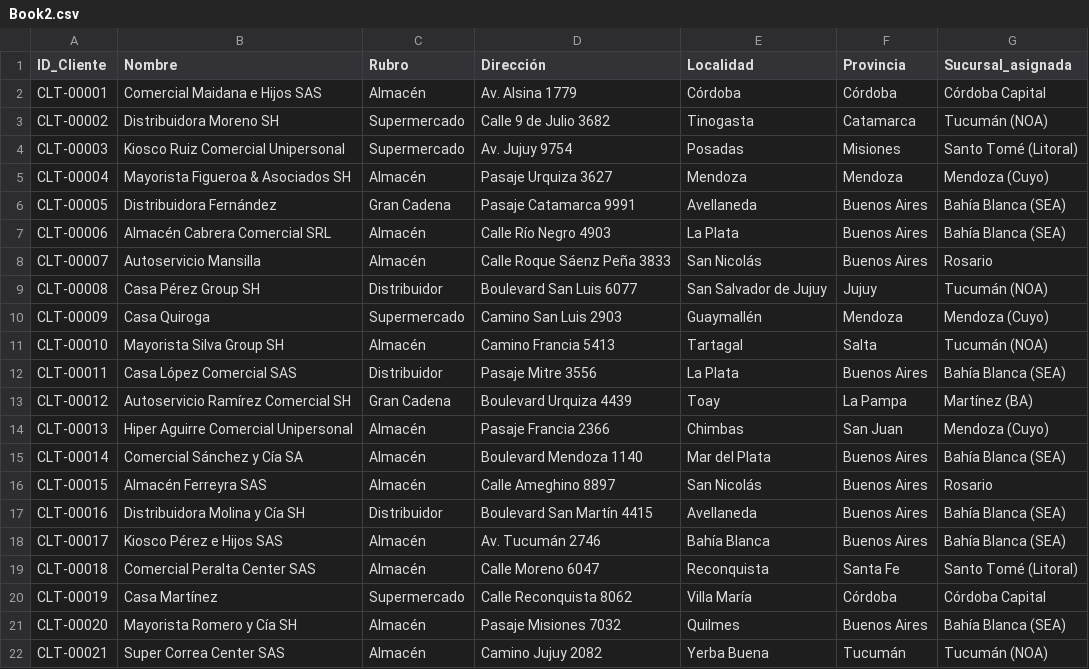
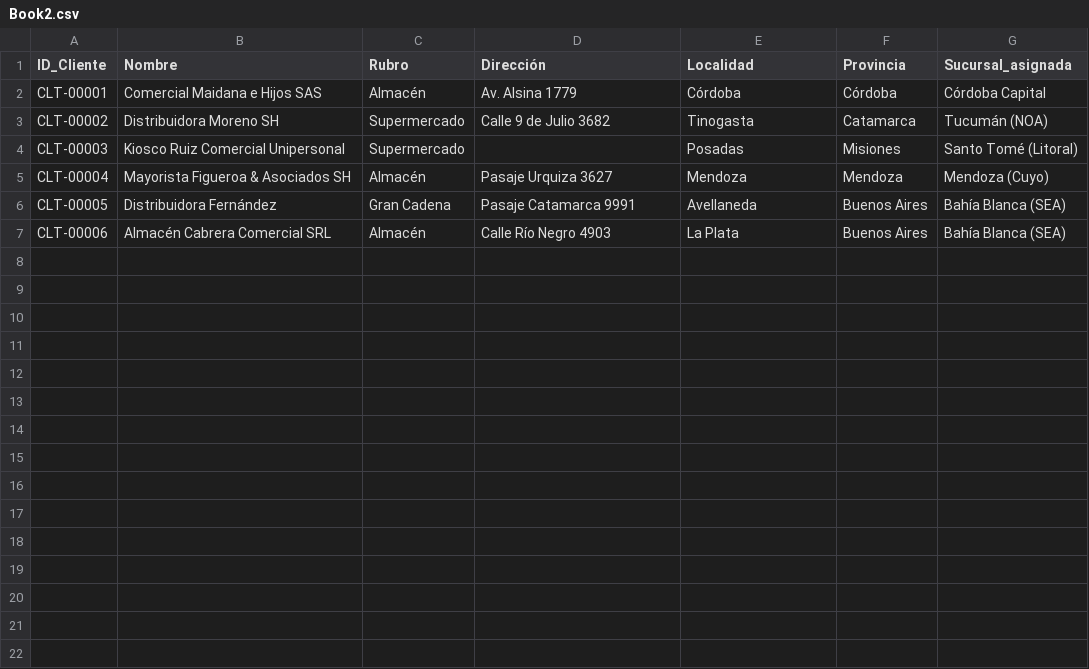
Before and after one commit to Victoriamrncc/Paladini_geocoding, a CSV file: data/input/Book2.csv, drawn as a sheet.

```diff
--- a/data/input/Book2.csv
+++ b/data/input/Book2.csv
@@ -3,3 +3,3 @@ CLT-00001;Comercial Maidana e Hijos SAS;Almacén;Av. Alsina 1779;Córdoba;Córdo
 CLT-00002;Distribuidora Moreno SH;Supermercado;Calle 9 de Julio 3682;Tinogasta;Catamarca;Tucumán (NOA)
-CLT-00003;Kiosco Ruiz Comercial Unipersonal;Supermercado;Av. Jujuy 9754;Posadas;Misiones;Santo Tomé (Litoral)
+CLT-00003;Kiosco Ruiz Comercial Unipersonal;Supermercado; ;Posadas;Misiones;Santo Tomé (Litoral)
 CLT-00004;Mayorista Figueroa & Asociados SH;Almacén;Pasaje Urquiza 3627;Mendoza;Mendoza;Mendoza (Cuyo)
@@ -7,16 +7 @@ CLT-00005;Distribuidora Fernández;Gran Cadena;Pasaje Catamarca 9991;Avellaneda;
 CLT-00006;Almacén Cabrera Comercial SRL;Almacén;Calle Río Negro 4903;La Plata;Buenos Aires;Bahía Blanca (SEA)
-CLT-00007;Autoservicio Mansilla;Almacén;Calle Roque Sáenz Peña 3833;San Nicolás;Buenos Aires;Rosario
-CLT-00008;Casa Pérez Group SH;Distribuidor;Boulevard San Luis 6077;San Salvador de Jujuy;Jujuy;Tucumán (NOA)
-CLT-00009;Casa Quiroga;Supermercado;Camino San Luis 2903;Guaymallén;Mendoza;Mendoza (Cuyo)
-CLT-00010;Mayorista Silva Group SH;Almacén;Camino Francia 5413;Tartagal;Salta;Tucumán (NOA)
-CLT-00011;Casa López Comercial SAS;Distribuidor;Pasaje Mitre 3556;La Plata;Buenos Aires;Bahía Blanca (SEA)
-CLT-00012;Autoservicio Ramírez Comercial SH;Gran Cadena;Boulevard Urquiza 4439;Toay;La Pampa;Martínez (BA)
-CLT-00013;Hiper Aguirre Comercial Unipersonal;Almacén;Pasaje Francia 2366;Chimbas;San Juan;Mendoza (Cuyo)
-CLT-00014;Comercial Sánchez y Cía SA;Almacén;Boulevard Mendoza 1140;Mar del Plata;Buenos Aires;Bahía Blanca (SEA)
-CLT-00015;Almacén Ferreyra SAS;Almacén;Calle Ameghino 8897;San Nicolás;Buenos Aires;Rosario
-CLT-00016;Distribuidora Molina y Cía SH;Distribuidor;Boulevard San Martín 4415;Avellaneda;Buenos Aires;Bahía Blanca (SEA)
-CLT-00017;Kiosco Pérez e Hijos SAS;Almacén;Av. Tucumán 2746;Bahía Blanca;Buenos Aires;Bahía Blanca (SEA)
-CLT-00018;Comercial Peralta Center SAS;Almacén;Calle Moreno 6047;Reconquista;Santa Fe;Santo Tomé (Litoral)
-CLT-00019;Casa Martínez;Supermercado;Calle Reconquista 8062;Villa María;Córdoba;Córdoba Capital
-CLT-00020;Mayorista Romero y Cía SH;Almacén;Pasaje Misiones 7032;Quilmes;Buenos Aires;Bahía Blanca (SEA)
-CLT-00021;Super Correa Center SAS;Almacén;Camino Jujuy 2082;Yerba Buena;Tucumán;Tucumán (NOA)
```
Also changed, not shown: logs/logs_historicos.csv, 5 other files.
